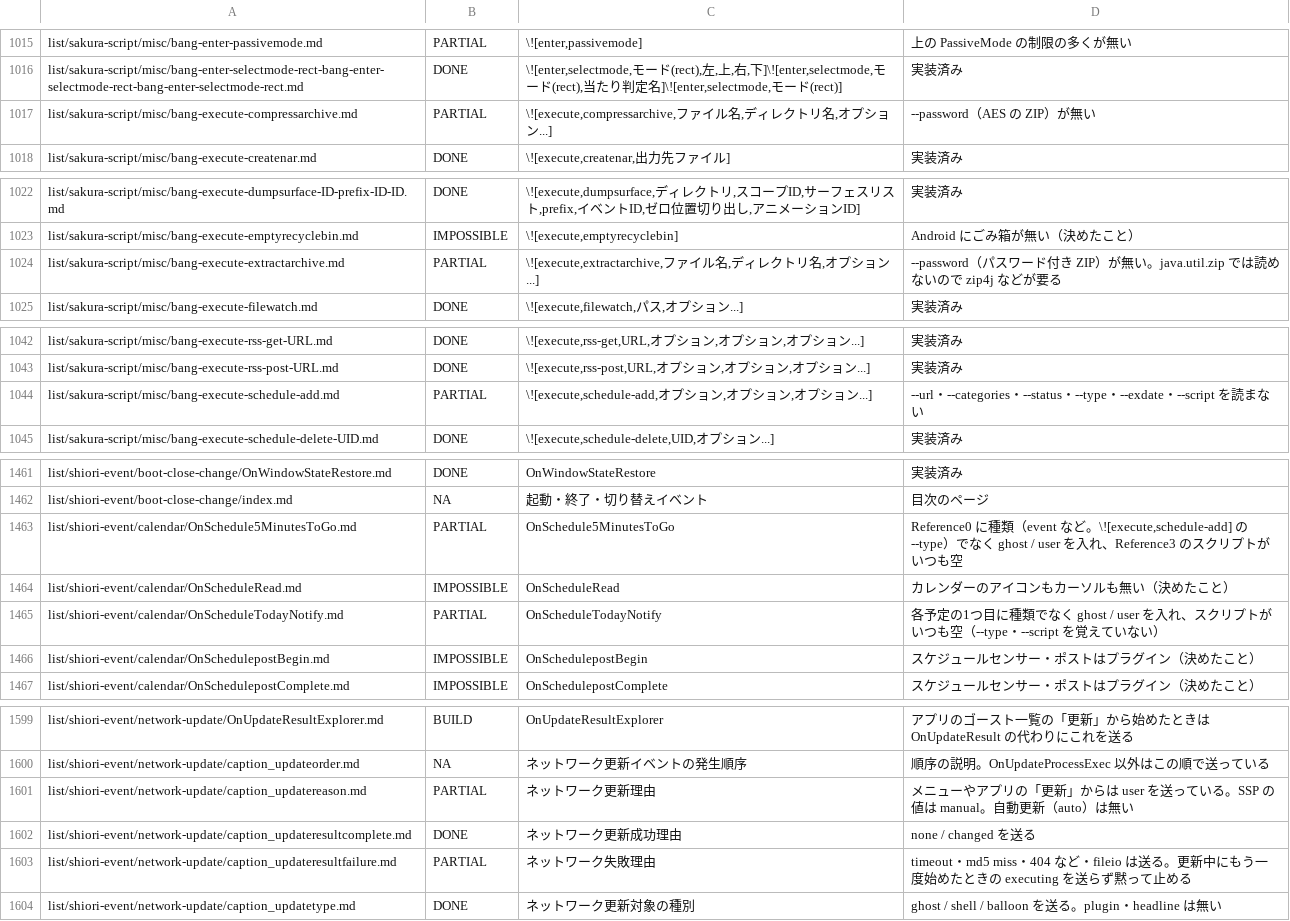
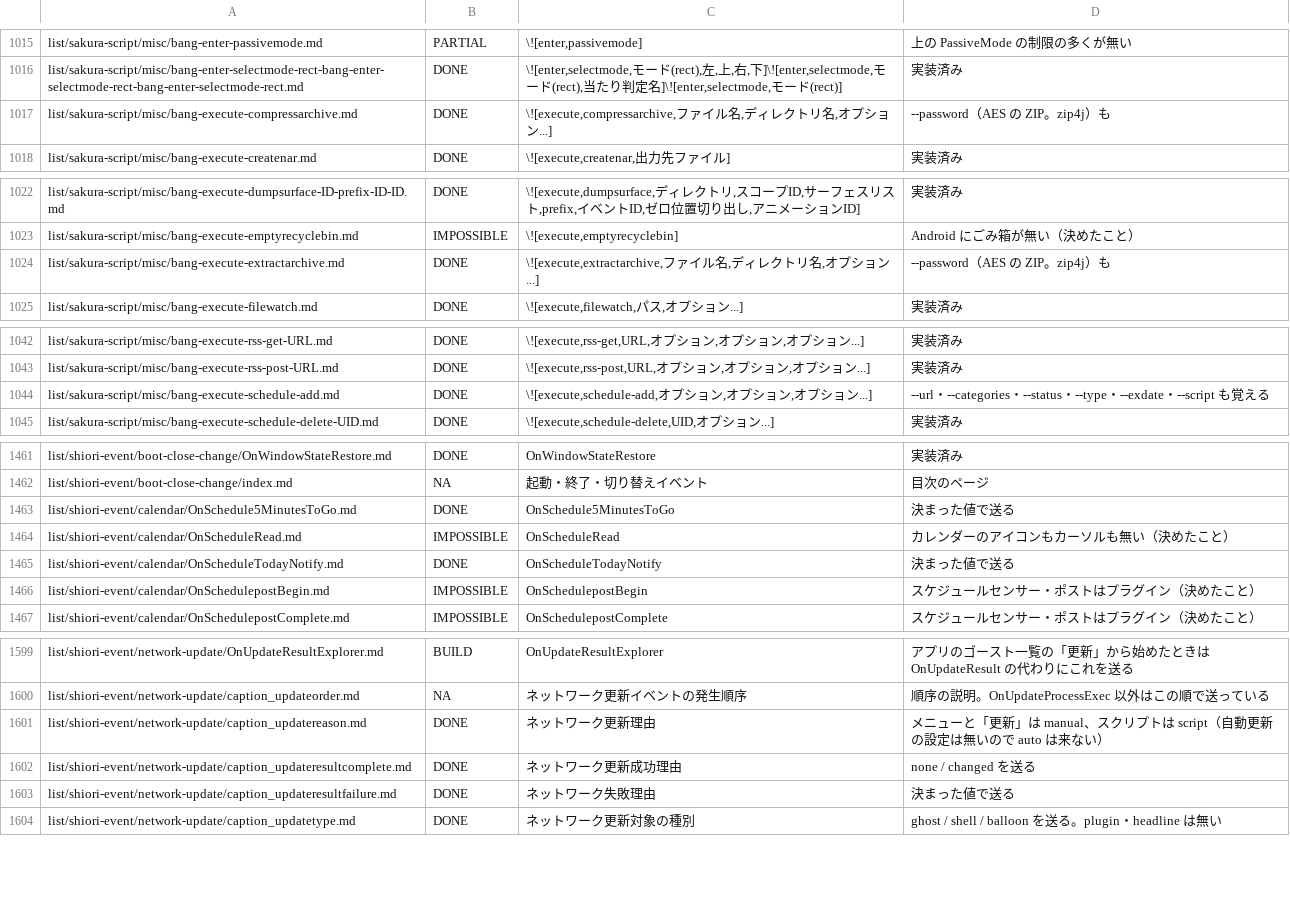
Before and after one commit to ukagaka-irono/pono-droid, a TSV file: docs/ukadoc-spec-status.tsv, drawn as a sheet; only a part is shown, gaps mark what is left out; the diff covers the shown part only.

```diff
--- a/docs/ukadoc-spec-status.tsv
+++ b/docs/ukadoc-spec-status.tsv
@@ -1016,3 +1016,3 @@ list/sakura-script/misc/bang-enter-passivemode.md	PARTIAL	\![enter,passivemode]
 list/sakura-script/misc/bang-enter-selectmode-rect-bang-enter-selectmode-rect-bang-enter-selectmode-rect.md	DONE	\![enter,selectmode,モード(rect),左,上,右,下]\![enter,selectmode,モード(rect),当たり判定名]\![enter,selectmode,モード(rect)]	実装済み
-list/sakura-script/misc/bang-execute-compressarchive.md	PARTIAL	\![execute,compressarchive,ファイル名,ディレクトリ名,オプション...]	--password（AES の ZIP）が無い
+list/sakura-script/misc/bang-execute-compressarchive.md	DONE	\![execute,compressarchive,ファイル名,ディレクトリ名,オプション...]	--password（AES の ZIP。zip4j）も
 list/sakura-script/misc/bang-execute-createnar.md	DONE	\![execute,createnar,出力先ファイル]	実装済み
@@ -1023,3 +1023,3 @@ list/sakura-script/misc/bang-execute-dumpsurface-ID-prefix-ID-ID.md	DONE	\![exec
 list/sakura-script/misc/bang-execute-emptyrecyclebin.md	IMPOSSIBLE	\![execute,emptyrecyclebin]	Android にごみ箱が無い（決めたこと）
-list/sakura-script/misc/bang-execute-extractarchive.md	PARTIAL	\![execute,extractarchive,ファイル名,ディレクトリ名,オプション...]	--password（パスワード付き ZIP）が無い。java.util.zip では読めないので zip4j などが要る
+list/sakura-script/misc/bang-execute-extractarchive.md	DONE	\![execute,extractarchive,ファイル名,ディレクトリ名,オプション...]	--password（AES の ZIP。zip4j）も
 list/sakura-script/misc/bang-execute-filewatch.md	DONE	\![execute,filewatch,パス,オプション...]	実装済み
@@ -1043,3 +1043,3 @@ list/sakura-script/misc/bang-execute-rss-get-URL.md	DONE	\![execute,rss-get,URL,
 list/sakura-script/misc/bang-execute-rss-post-URL.md	DONE	\![execute,rss-post,URL,オプション,オプション,オプション...]	実装済み
-list/sakura-script/misc/bang-execute-schedule-add.md	PARTIAL	\![execute,schedule-add,オプション,オプション,オプション...]	--url・--categories・--status・--type・--exdate・--script を読まない
+list/sakura-script/misc/bang-execute-schedule-add.md	DONE	\![execute,schedule-add,オプション,オプション,オプション...]	--url・--categories・--status・--type・--exdate・--script も覚える
 list/sakura-script/misc/bang-execute-schedule-delete-UID.md	DONE	\![execute,schedule-delete,UID,オプション...]	実装済み
@@ -1462,5 +1462,5 @@ list/shiori-event/boot-close-change/OnWindowStateRestore.md	DONE	OnWindowStateRe
 list/shiori-event/boot-close-change/index.md	NA	起動・終了・切り替えイベント	目次のページ
-list/shiori-event/calendar/OnSchedule5MinutesToGo.md	PARTIAL	OnSchedule5MinutesToGo	Reference0 に種類（event など。\![execute,schedule-add] の --type）でなく ghost / user を入れ、Reference3 のスクリプトがいつも空
+list/shiori-event/calendar/OnSchedule5MinutesToGo.md	DONE	OnSchedule5MinutesToGo	決まった値で送る
 list/shiori-event/calendar/OnScheduleRead.md	IMPOSSIBLE	OnScheduleRead	カレンダーのアイコンもカーソルも無い（決めたこと）
-list/shiori-event/calendar/OnScheduleTodayNotify.md	PARTIAL	OnScheduleTodayNotify	各予定の1つ目に種類でなく ghost / user を入れ、スクリプトがいつも空（--type・--script を覚えていない）
+list/shiori-event/calendar/OnScheduleTodayNotify.md	DONE	OnScheduleTodayNotify	決まった値で送る
 list/shiori-event/calendar/OnSchedulepostBegin.md	IMPOSSIBLE	OnSchedulepostBegin	スケジュールセンサー・ポストはプラグイン（決めたこと）
@@ -1600,5 +1600,5 @@ list/shiori-event/network-update/OnUpdateResultExplorer.md	BUILD	OnUpdateResultE
 list/shiori-event/network-update/caption_updateorder.md	NA	ネットワーク更新イベントの発生順序	順序の説明。OnUpdateProcessExec 以外はこの順で送っている
-list/shiori-event/network-update/caption_updatereason.md	PARTIAL	ネットワーク更新理由	メニューやアプリの「更新」からは user を送っている。SSP の値は manual。自動更新（auto）は無い
+list/shiori-event/network-update/caption_updatereason.md	DONE	ネットワーク更新理由	メニューと「更新」は manual、スクリプトは script（自動更新の設定は無いので auto は来ない）
 list/shiori-event/network-update/caption_updateresultcomplete.md	DONE	ネットワーク更新成功理由	none / changed を送る
-list/shiori-event/network-update/caption_updateresultfailure.md	PARTIAL	ネットワーク失敗理由	timeout・md5 miss・404 など・fileio は送る。更新中にもう一度始めたときの executing を送らず黙って止める
+list/shiori-event/network-update/caption_updateresultfailure.md	DONE	ネットワーク失敗理由	決まった値で送る
 list/shiori-event/network-update/caption_updatetype.md	DONE	ネットワーク更新対象の種別	ghost / shell / balloon を送る。plugin・headline は無い
```
Also changed, not shown: 6 edited cells elsewhere in this file, 11 other files.
